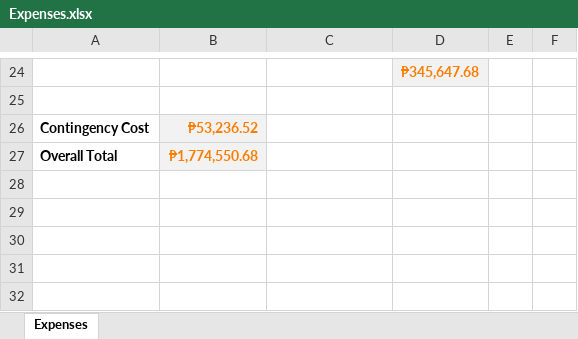
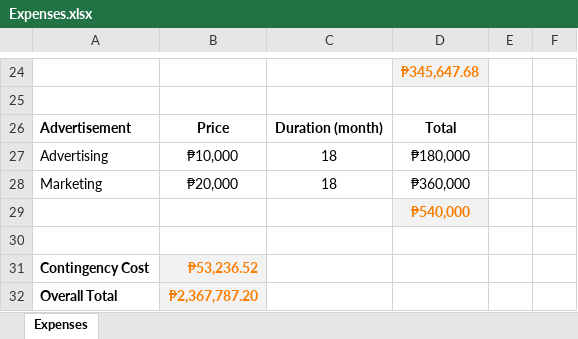
Before and after one commit to mlbelchez/Project---TENTREP, an Excel workbook: Documentation/Expenses.xlsx, sheet Expenses, drawn as a sheet; only a part is shown, gaps mark what is left out; values as stored, in another font and other column widths than the file's, no borders; addresses are those after the commit; the diff names each change by its address in the sheet, - before the commit and + after, or states it on an @@ line.

Commit message:
updated expenses

```diff
--- a/Documentation/Expenses.xlsx (sheet Expenses)
+++ b/Documentation/Expenses.xlsx (sheet Expenses)
+row 26: Advertisement | Price | Duration (month) | Total
+row 27: Advertising | ₱10,000 | 18 | ₱180,000
+row 28: Marketing | ₱20,000 | 18 | ₱360,000
+row 29:  |  |  | ₱540,000
+row 30: (empty)
-B32: ₱1,774,550.68
+B32: ₱2,367,787.20
```
